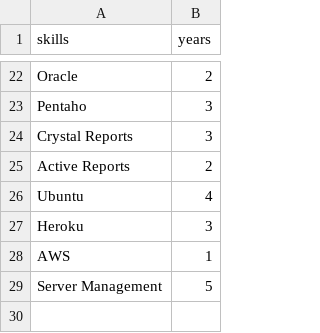
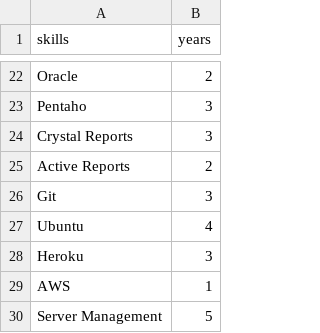
Before and after one commit to tmudarikwa/PERSONAL-WEBSITE, a CSV file: public/javascripts/skills_data.csv, drawn as a sheet; only a part is shown, gaps mark what is left out; the diff names each change by its address in the sheet, - before the commit and + after, or states it on an @@ line.

```diff
--- a/public/javascripts/skills_data.csv
+++ b/public/javascripts/skills_data.csv
+row 26: Git | 3
```
Also changed, not shown: 5 other files.
